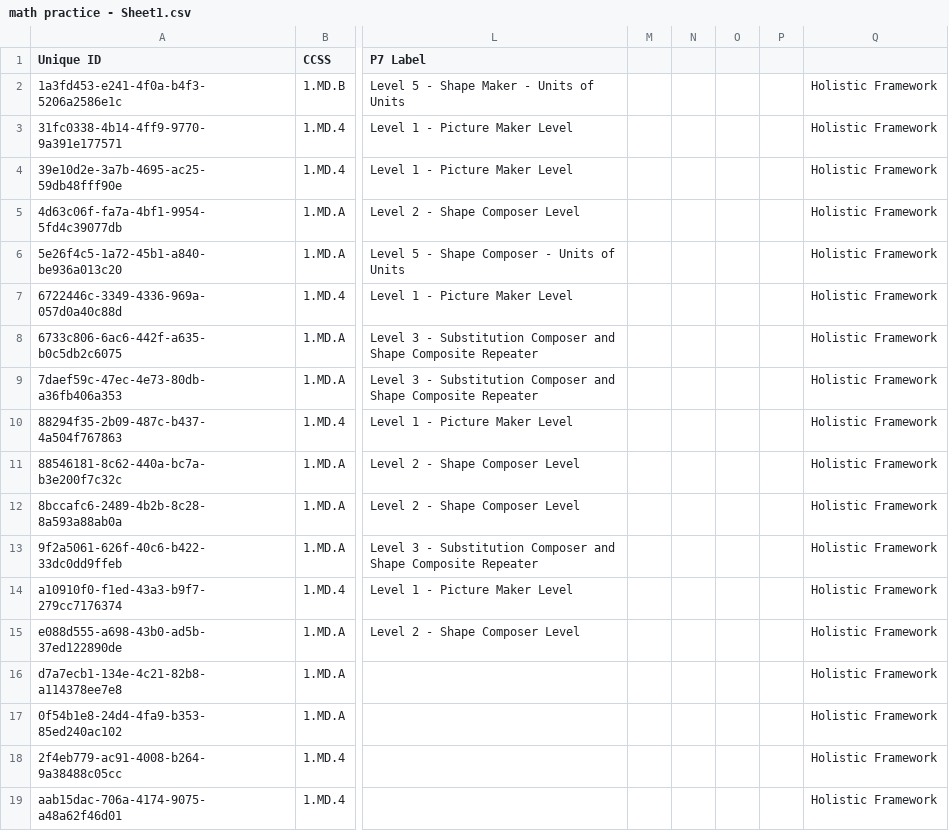
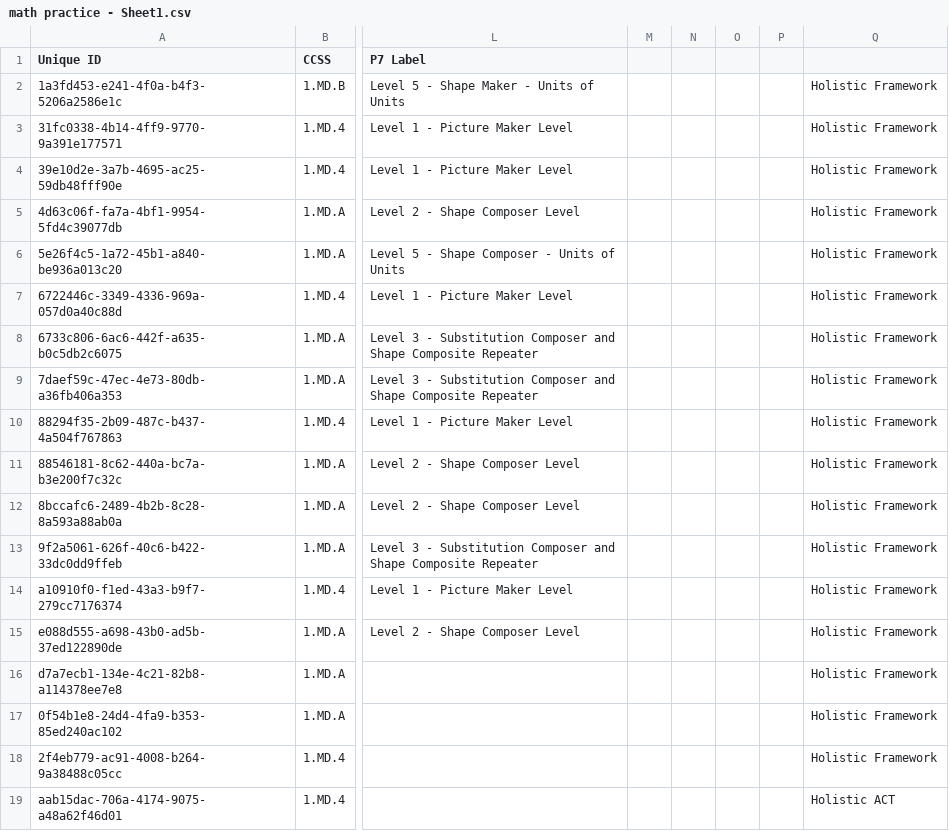
Before and after one commit to brandonopened/skillstest, a CSV file: math practice - Sheet1.csv, drawn as a sheet; only a part is shown, gaps mark what is left out; the diff names each change by its address in the sheet, - before the commit and + after, or states it on an @@ line.

Commit message:
changed something
ACT

```diff
--- a/math practice - Sheet1.csv
+++ b/math practice - Sheet1.csv
-Q19: Holistic Framework
+Q19: Holistic ACT
```
